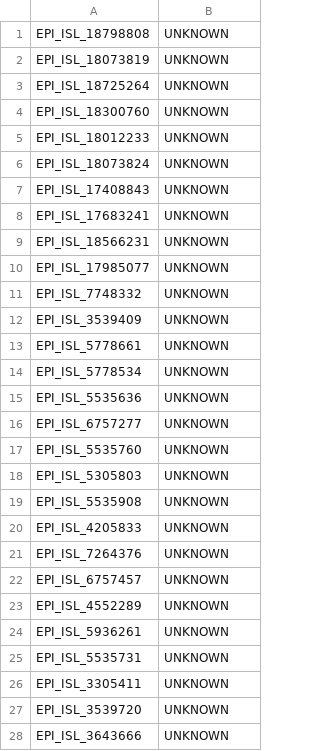
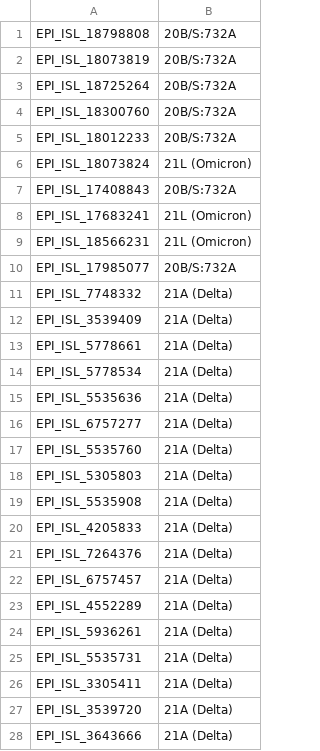
Before and after one commit to an308/assign_viral_evo, a CSV file: problem5-classification.csv, drawn as a sheet; only a part is shown; the diff covers the shown part only.

```diff
--- a/problem5-classification.csv
+++ b/problem5-classification.csv
@@ -1,28 +1,28 @@
-EPI_ISL_18798808,UNKNOWN
-EPI_ISL_18073819,UNKNOWN
-EPI_ISL_18725264,UNKNOWN
-EPI_ISL_18300760,UNKNOWN
-EPI_ISL_18012233,UNKNOWN
-EPI_ISL_18073824,UNKNOWN
-EPI_ISL_17408843,UNKNOWN
-EPI_ISL_17683241,UNKNOWN
-EPI_ISL_18566231,UNKNOWN
-EPI_ISL_17985077,UNKNOWN
-EPI_ISL_7748332,UNKNOWN
-EPI_ISL_3539409,UNKNOWN
-EPI_ISL_5778661,UNKNOWN
-EPI_ISL_5778534,UNKNOWN
-EPI_ISL_5535636,UNKNOWN
-EPI_ISL_6757277,UNKNOWN
-EPI_ISL_5535760,UNKNOWN
-EPI_ISL_5305803,UNKNOWN
-EPI_ISL_5535908,UNKNOWN
-EPI_ISL_4205833,UNKNOWN
-EPI_ISL_7264376,UNKNOWN
-EPI_ISL_6757457,UNKNOWN
-EPI_ISL_4552289,UNKNOWN
-EPI_ISL_5936261,UNKNOWN
-EPI_ISL_5535731,UNKNOWN
-EPI_ISL_3305411,UNKNOWN
-EPI_ISL_3539720,UNKNOWN
-EPI_ISL_3643666,UNKNOWN
+EPI_ISL_18798808,20B/S:732A
+EPI_ISL_18073819,20B/S:732A
+EPI_ISL_18725264,20B/S:732A
+EPI_ISL_18300760,20B/S:732A
+EPI_ISL_18012233,20B/S:732A
+EPI_ISL_18073824,21L (Omicron)
+EPI_ISL_17408843,20B/S:732A
+EPI_ISL_17683241,21L (Omicron)
+EPI_ISL_18566231,21L (Omicron)
+EPI_ISL_17985077,20B/S:732A
+EPI_ISL_7748332,21A (Delta)
+EPI_ISL_3539409,21A (Delta)
+EPI_ISL_5778661,21A (Delta)
+EPI_ISL_5778534,21A (Delta)
+EPI_ISL_5535636,21A (Delta)
+EPI_ISL_6757277,21A (Delta)
+EPI_ISL_5535760,21A (Delta)
+EPI_ISL_5305803,21A (Delta)
+EPI_ISL_5535908,21A (Delta)
+EPI_ISL_4205833,21A (Delta)
+EPI_ISL_7264376,21A (Delta)
+EPI_ISL_6757457,21A (Delta)
+EPI_ISL_4552289,21A (Delta)
+EPI_ISL_5936261,21A (Delta)
+EPI_ISL_5535731,21A (Delta)
+EPI_ISL_3305411,21A (Delta)
+EPI_ISL_3539720,21A (Delta)
+EPI_ISL_3643666,21A (Delta)
```
Also changed, not shown: 87 edited cells elsewhere in this file, 4 other files.
